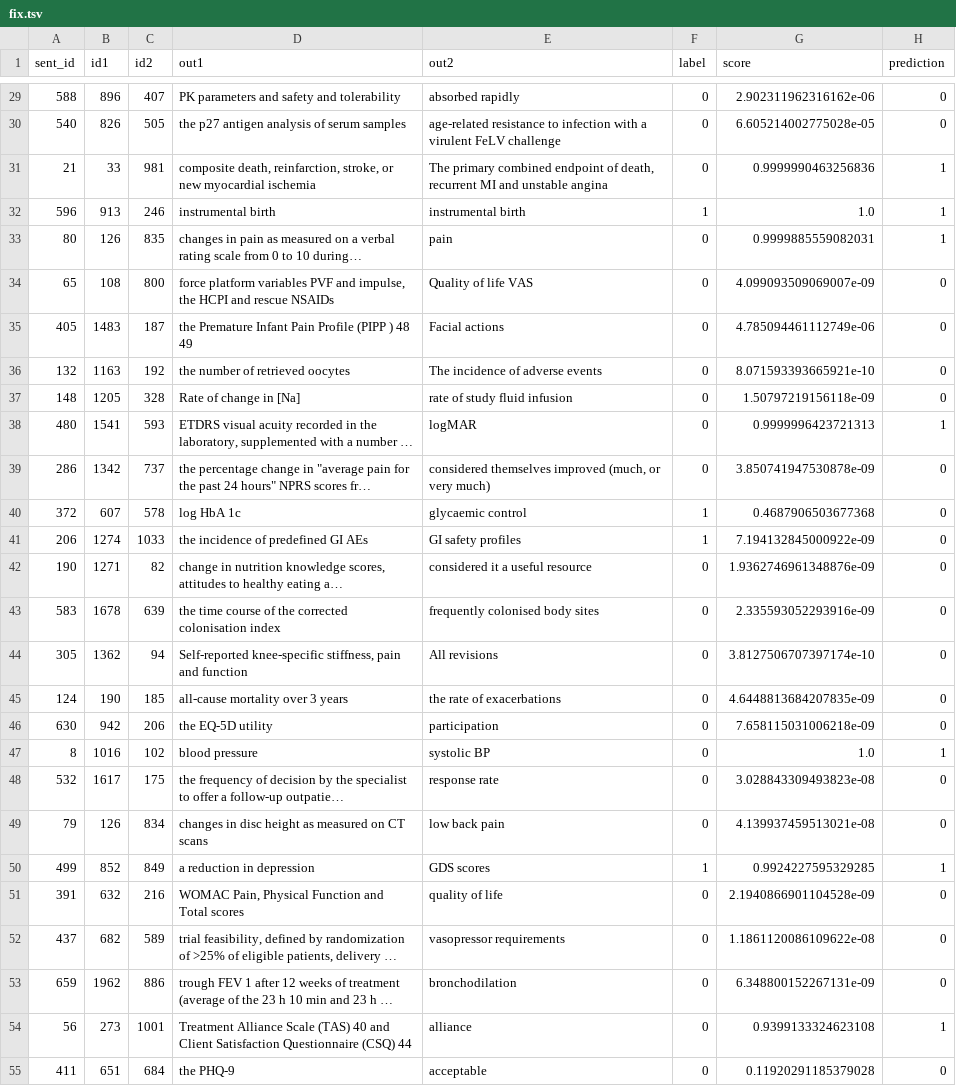
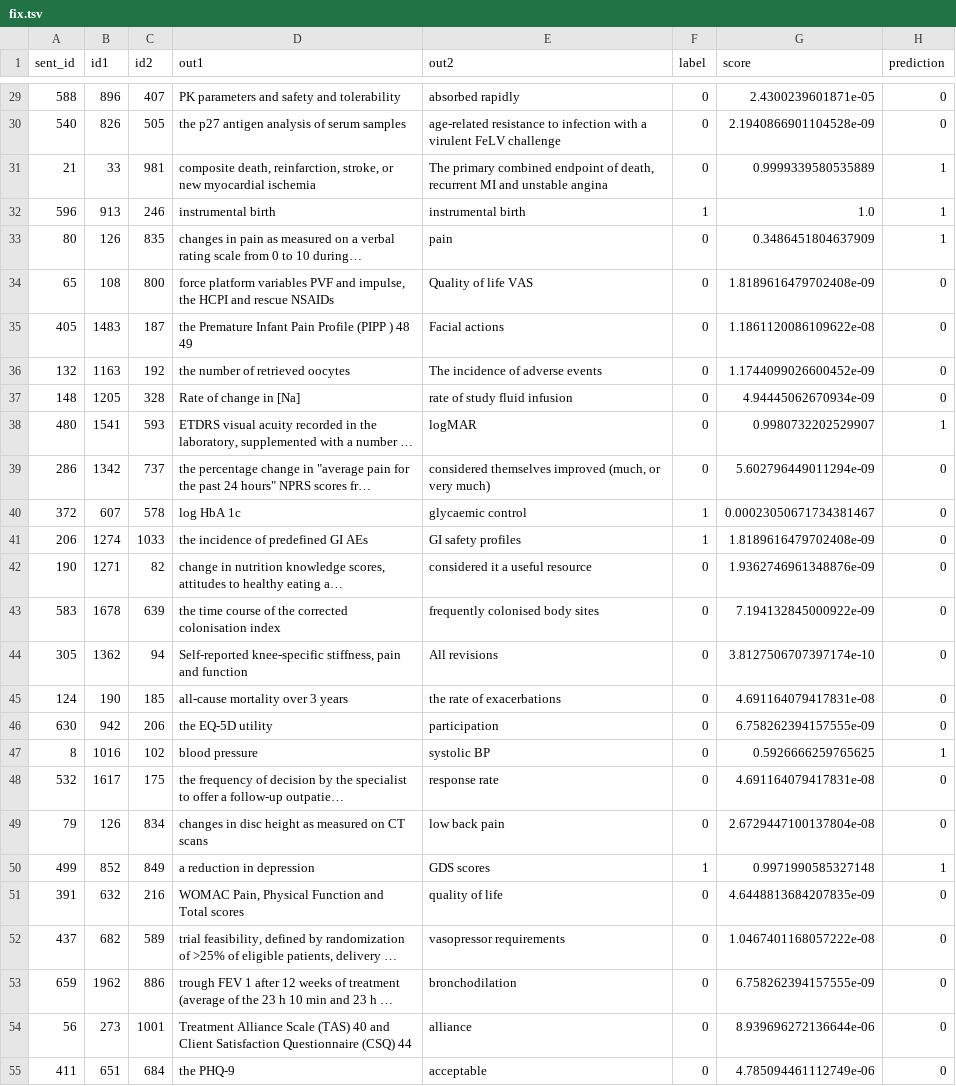
Before and after one commit to ta5946/Spin, a TSV file: data/out/olmo/fix.tsv, drawn as a sheet; only a part is shown, gaps mark what is left out; long unchanged cells end in …; the diff covers the shown part only; the diff names each change by its address in the sheet, - before the commit and + after, or states it on an @@ line.

```diff
--- a/data/out/olmo/fix.tsv
+++ b/data/out/olmo/fix.tsv
-G29 (score): 2.902311962316162e-06
+G29 (score): 2.4300239601871e-05
-G30 (score): 6.605214002775028e-05
+G30 (score): 2.1940866901104528e-09
-G31 (score): 0.9999990463256836
+G31 (score): 0.9999339580535889
-G33 (score): 0.9999885559082031
+G33 (score): 0.3486451804637909
-G34 (score): 4.099093509069007e-09
+G34 (score): 1.8189616479702408e-09
-G35 (score): 4.785094461112749e-06
+G35 (score): 1.1861120086109622e-08
-G36 (score): 8.071593393665921e-10
+G36 (score): 1.1744099026600452e-09
-G37 (score): 1.50797219156118e-09
+G37 (score): 4.94445062670934e-09
-G38 (score): 0.9999996423721313
+G38 (score): 0.9980732202529907
-G39 (score): 3.850741947530878e-09
+G39 (score): 5.602796449011294e-09
-G40 (score): 0.4687906503677368
+G40 (score): 0.00023050671734381467
-G41 (score): 7.194132845000922e-09
+G41 (score): 1.8189616479702408e-09
-G43 (score): 2.335593052293916e-09
+G43 (score): 7.194132845000922e-09
-G45 (score): 4.6448813684207835e-09
+G45 (score): 4.691164079417831e-08
-G46 (score): 7.658115031006218e-09
+G46 (score): 6.758262394157555e-09
-G47 (score): 1.0
+G47 (score): 0.5926666259765625
-G48 (score): 3.028843309493823e-08
+G48 (score): 4.691164079417831e-08
-G49 (score): 4.139937459513021e-08
+G49 (score): 2.6729447100137804e-08
-G50 (score): 0.9924227595329285
+G50 (score): 0.9971990585327148
-G51 (score): 2.1940866901104528e-09
+G51 (score): 4.6448813684207835e-09
-G52 (score): 1.1861120086109622e-08
+G52 (score): 1.0467401168057222e-08
-G53 (score): 6.348800152267131e-09
+G53 (score): 6.758262394157555e-09
-G54 (score): 0.9399133324623108
+G54 (score): 8.939696272136644e-06
-H54 (prediction): 1
+H54 (prediction): 0
-G55 (score): 0.11920291185379028
+G55 (score): 4.785094461112749e-06
```
Also changed, not shown: 164 edited cells elsewhere in this file, data/out/bio/fix.tsv, data/out/mistral/fix.tsv, 4 other files.
